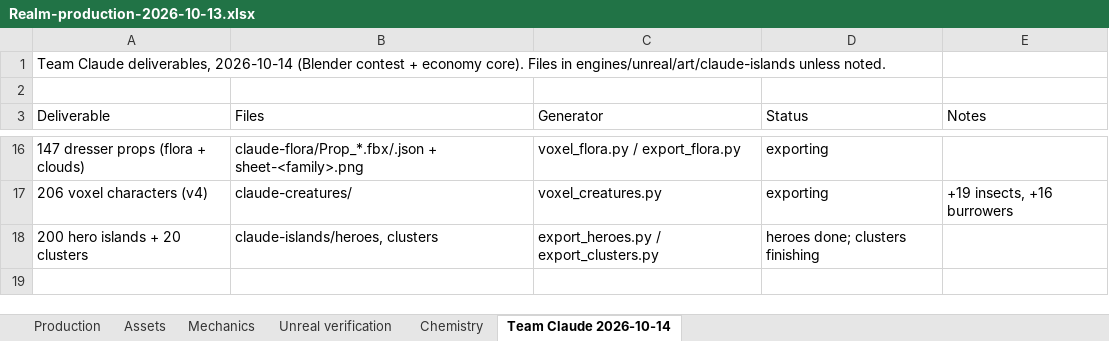
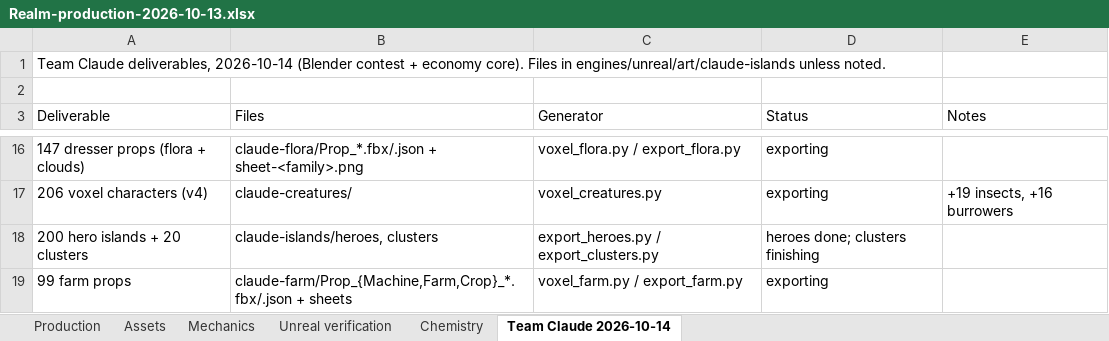
Before and after one commit to RicheyWorks/Daedalus2, an Excel workbook: docs/production/Realm-production-2026-10-13.xlsx, sheet Team Claude 2026-10-14, drawn as a sheet; only a part is shown, gaps mark what is left out; values as stored, in another font and other column widths than the file's, no borders; the diff names each change by its address in the sheet, - before the commit and + after, or states it on an @@ line.

```diff
--- a/docs/production/Realm-production-2026-10-13.xlsx (sheet Team Claude 2026-10-14)
+++ b/docs/production/Realm-production-2026-10-13.xlsx (sheet Team Claude 2026-10-14)
+row 19: 99 farm props | claude-farm/Prop_{Machine,Farm,Crop}_*.fbx/.json + sheets | voxel_farm.py / export_farm.py | exporting
```
Also changed, not shown: sheet Mechanics, 1 other file.
